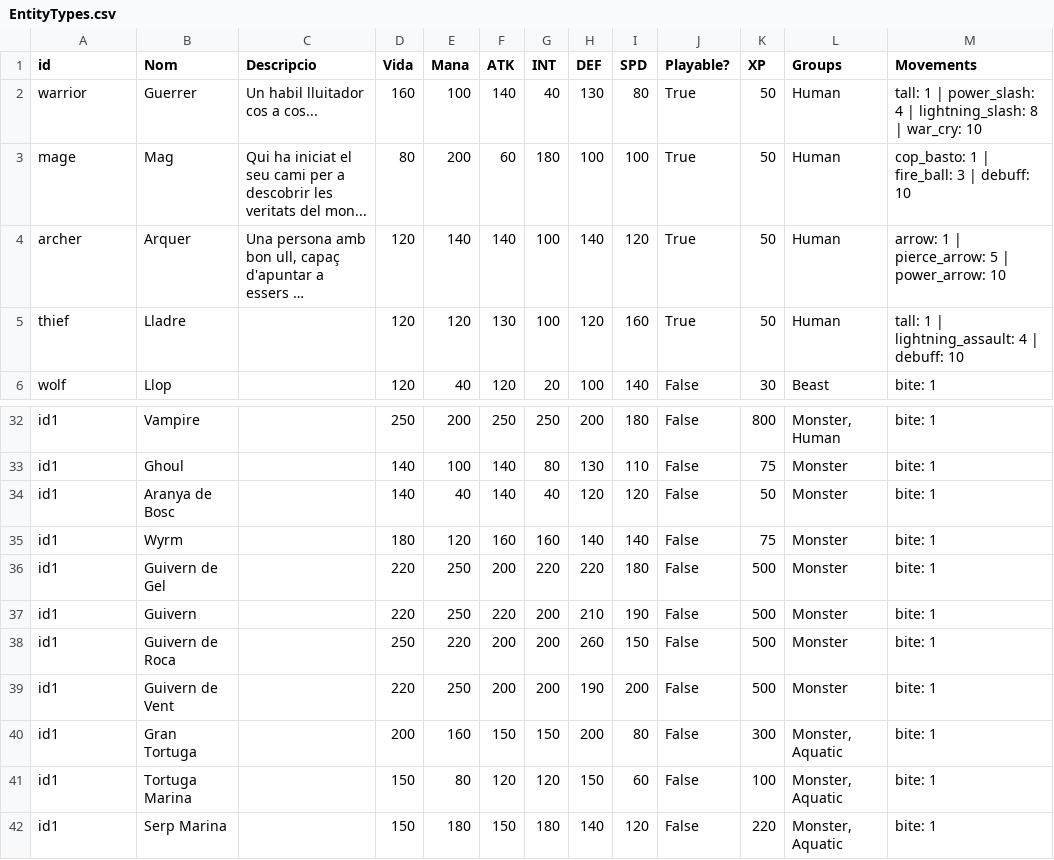
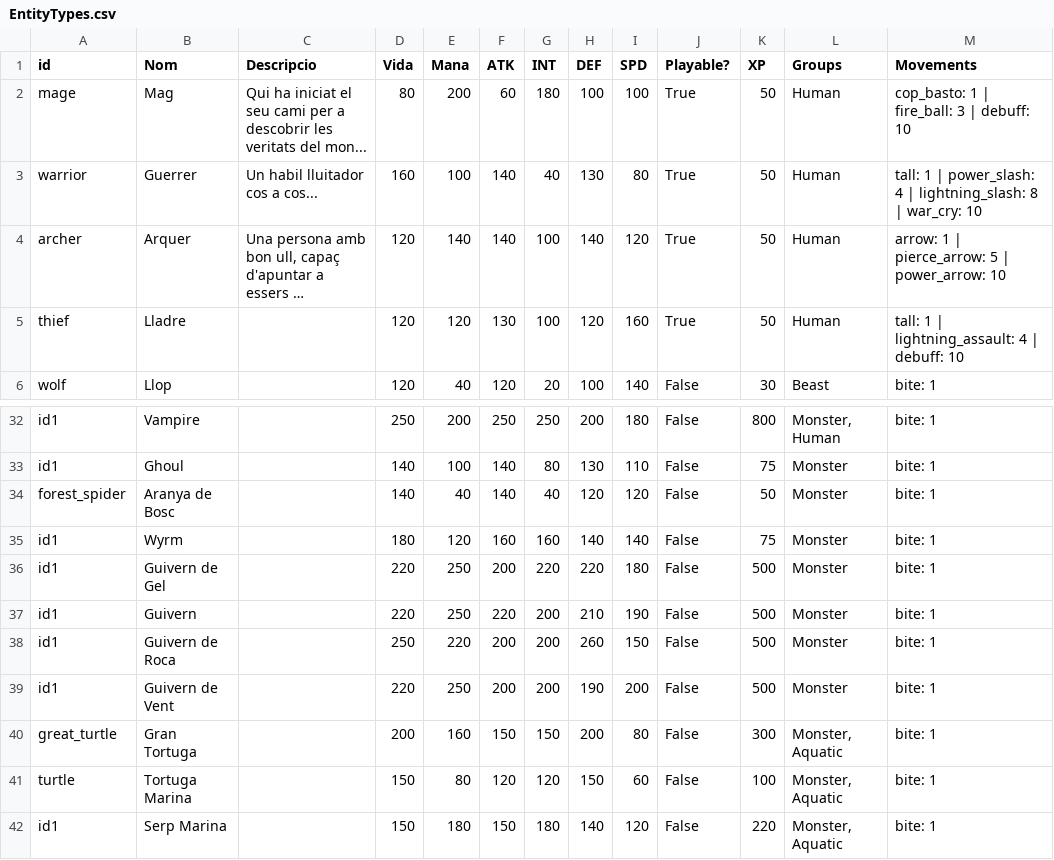
Before and after one commit to Nat1221211/AventuraInteractiva, a CSV file: AventuraInteractiva/Data/EntityTypes.csv, drawn as a sheet; only a part is shown, gaps mark what is left out; long unchanged cells end in …; the diff names each change by its address in the sheet, - before the commit and + after, or states it on an @@ line.

```diff
--- a/AventuraInteractiva/Data/EntityTypes.csv
+++ b/AventuraInteractiva/Data/EntityTypes.csv
@@ row 3 moved to row 2: mage @@
-A34 (id): id1
+A34 (id): forest_spider
-A40 (id): id1
+A40 (id): great_turtle
-A41 (id): id1
+A41 (id): turtle
```
Also changed, not shown: 12 other files.
